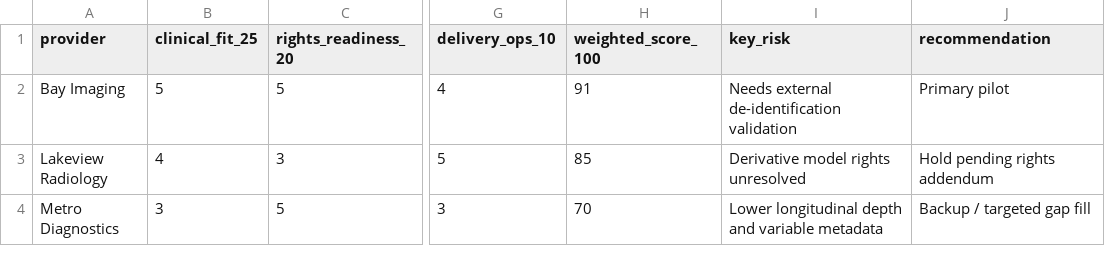
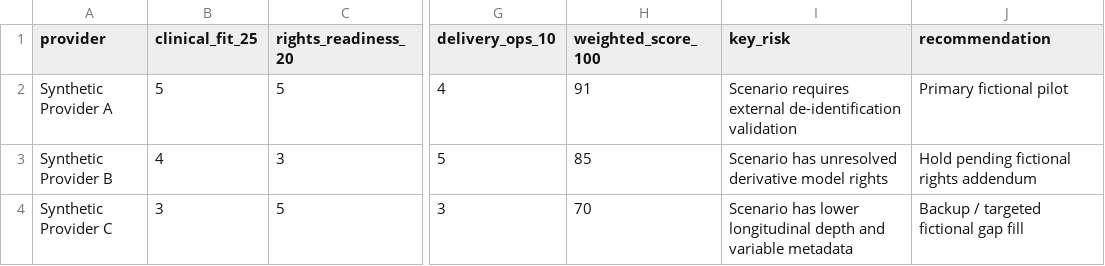
Before and after one commit to sharma-payal/radready-clinical-data-delivery, a CSV file: ops/provider_scorecard.csv, drawn as a sheet; only a part is shown, gaps mark what is left out; the diff names each change by its address in the sheet, - before the commit and + after, or states it on an @@ line.

Commit message:
Harden privacy and data rights

```diff
--- a/ops/provider_scorecard.csv
+++ b/ops/provider_scorecard.csv
-A2 (provider): Bay Imaging
+A2 (provider): Synthetic Provider A
-I2 (key_risk): Needs external de-identification…
+I2 (key_risk): Scenario requires external de-identification…
-J2 (recommendation): Primary pilot
+J2 (recommendation): Primary fictional pilot
-A3 (provider): Lakeview Radiology
+A3 (provider): Synthetic Provider B
-I3 (key_risk): Derivative model rights unresolved
+I3 (key_risk): Scenario has unresolved derivative model rights
-J3 (recommendation): Hold pending rights addendum
+J3 (recommendation): Hold pending fictional rights addendum
-A4 (provider): Metro Diagnostics
+A4 (provider): Synthetic Provider C
-I4 (key_risk): Lower longitudinal depth…
+I4 (key_risk): Scenario has lower longitudinal depth…
-J4 (recommendation): Backup / targeted gap fill
+J4 (recommendation): Backup / targeted fictional gap fill
```
Also changed, not shown: 23 other files.
